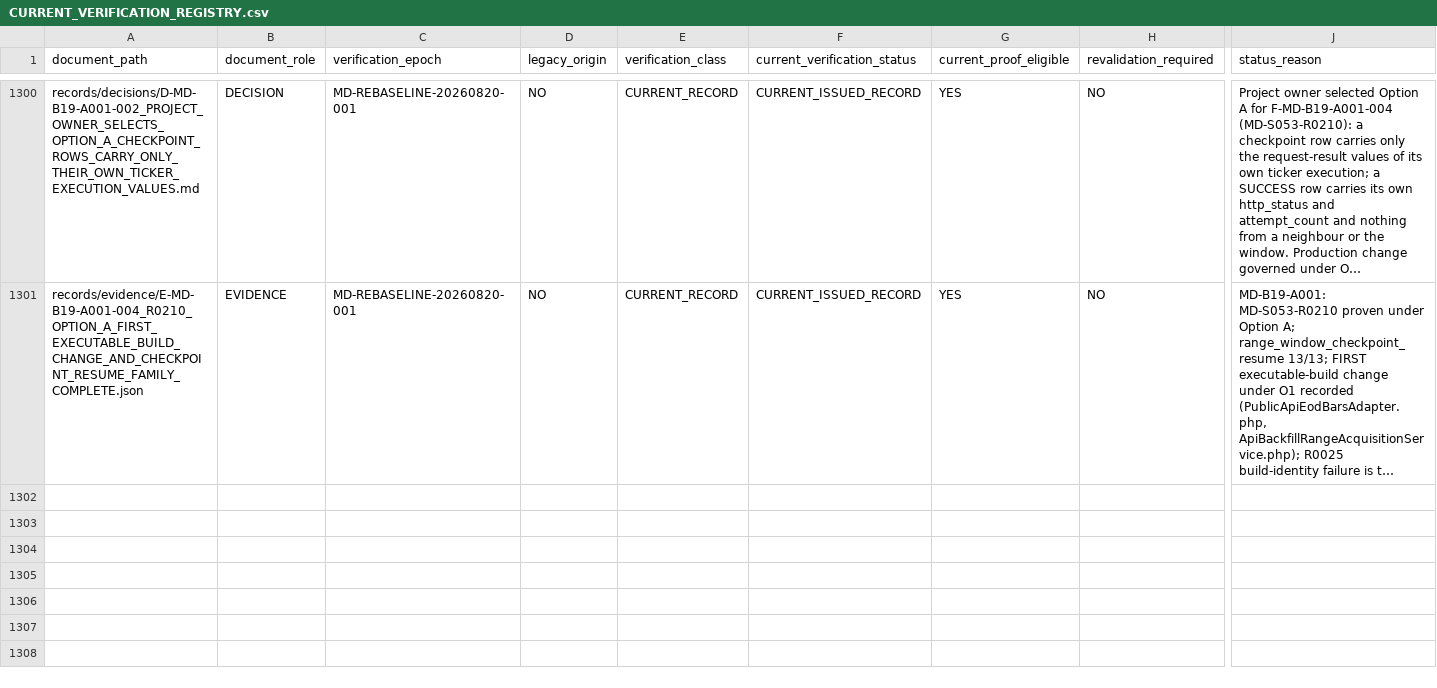
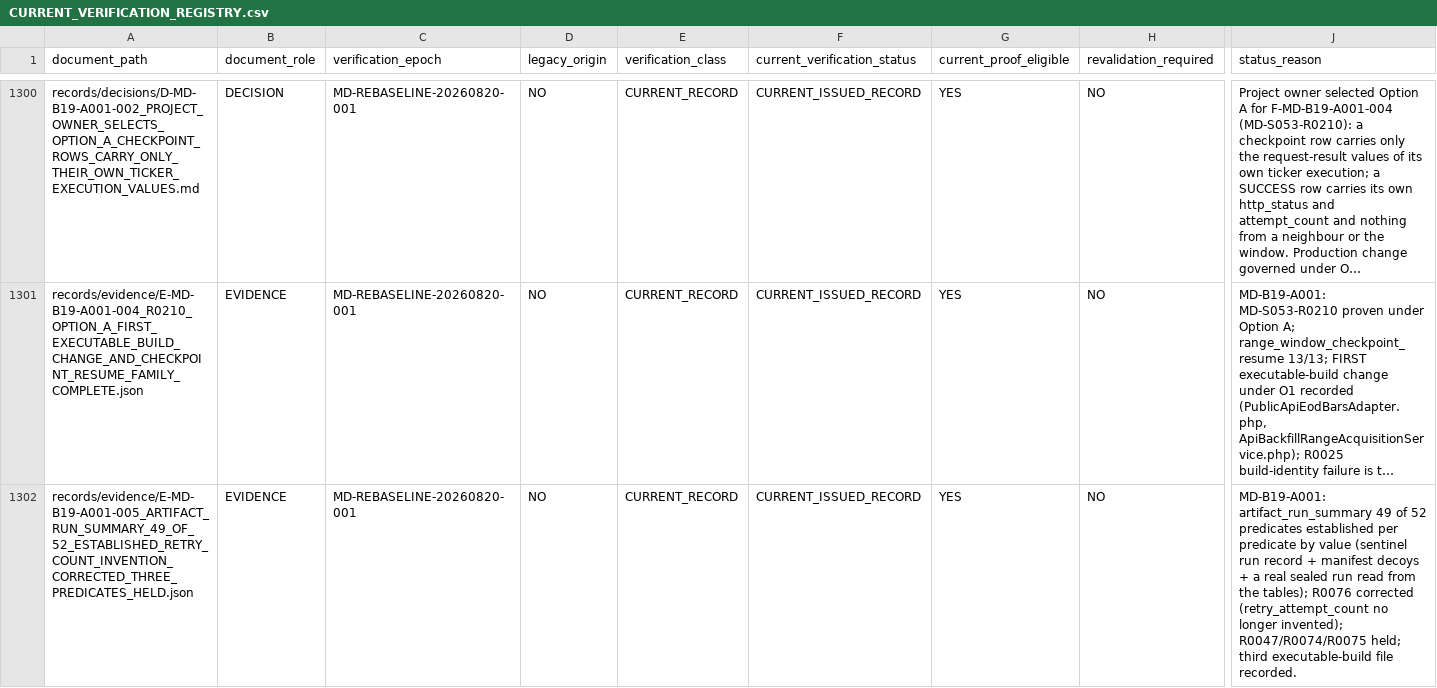
Before and after one commit to franscelstain/tradeaxis-api, a CSV file: docs/market_data/authority/governance/CURRENT_VERIFICATION_REGISTRY.csv, drawn as a sheet; only a part is shown, gaps mark what is left out; long unchanged cells end in …; rows hold the shown columns only; the diff covers the shown part only; the diff names each change by its address in the sheet, - before the commit and + after, or states it on an @@ line.

```diff
--- a/docs/market_data/authority/governance/CURRENT_VERIFICATION_REGISTRY.csv
+++ b/docs/market_data/authority/governance/CURRENT_VERIFICATION_REGISTRY.csv
+row 1302: records/evidence/E-MD-B19-A001-005_ARTIFACT_RUN_SUMMARY_49_OF_52_ESTABLISHED_RETRY_COUNT_INVENTION_CORRECTED_THREE_PREDICATES_HELD.json | EVIDENCE | MD-REBASELINE-20260820-001 | NO | CURRENT_RECORD | CURRENT_ISSUED_RECORD | YES | NO | MD-B19-A001: artifact_run_summary 49 of 52 predicates established per predicate by value (sentinel run record + manifest decoys + a real sealed run read from the tables); R0076 corrected (retry_attempt_count no longer invented); R0047/R0074/R0075 held; third executable-build file recorded.
```
Also changed, not shown: 2 added rows and 2 edited cells elsewhere in this file, docs/market_data/authority/governance/DOCUMENT_ID_REGISTRY.csv, docs/market_data/authority/governance/DOCUMENT_ROLE_REGISTRY.csv, 14 other files.
